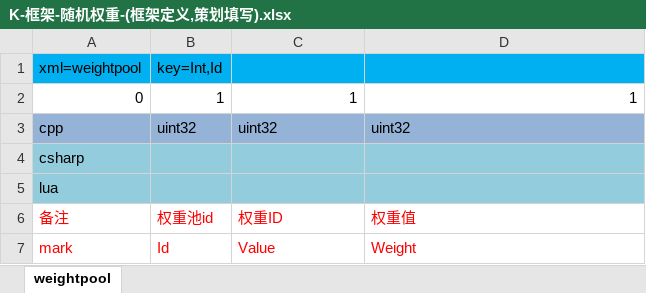
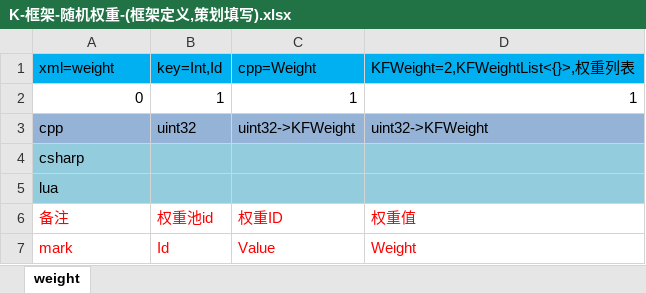
Before and after one commit to lori227/KFrame, an Excel workbook: _resource/excel/table/K-框架-随机权重-(框架定义,策划填写).xlsx, sheet weight, drawn as a sheet; values as stored, in another font and other column widths than the file's, no borders; removed rows and columns are numbered as before the commit, all else as after; the diff names each change by its address in the sheet, - before the commit and + after, or states it on an @@ line.

```diff
--- a/_resource/excel/table/K-框架-随机权重-(框架定义,策划填写).xlsx (sheet weight)
+++ b/_resource/excel/table/K-框架-随机权重-(框架定义,策划填写).xlsx (sheet weight)
-sheet tab: weightpool
+sheet tab: weight
-row 1: xml=weightpool | key=Int,Id
+row 1: xml=weight | key=Int,Id | cpp=Weight | KFWeight=2,KFWeightList<{}>,权重列表
-C3: uint32
+C3: uint32->KFWeight
-D3: uint32
+D3: uint32->KFWeight
```
Also changed, not shown: 14 other files.
